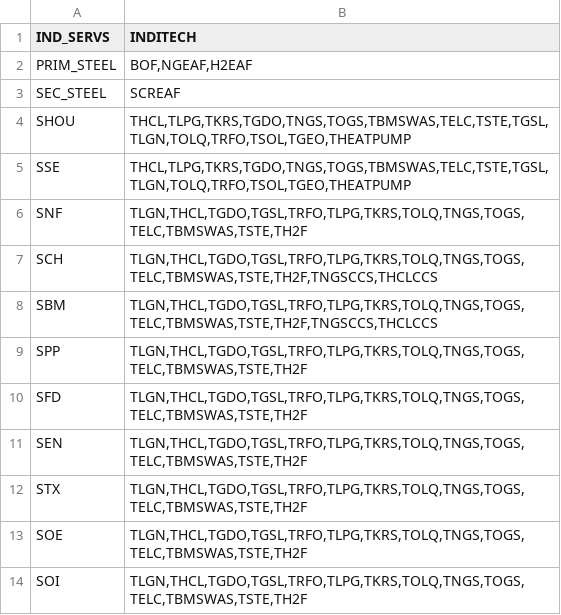
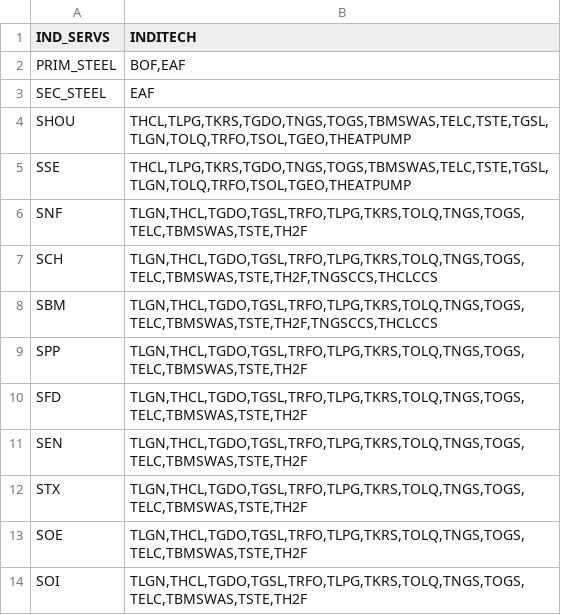
Before and after one commit to e3modelling/mrprom, a CSV file: inst/extdata/blabla_export/SERVStoTECH.csv, drawn as a sheet.

```diff
--- a/inst/extdata/blabla_export/SERVStoTECH.csv
+++ b/inst/extdata/blabla_export/SERVStoTECH.csv
@@ -1,4 +1,4 @@
 IND_SERVS,INDITECH
-PRIM_STEEL,"BOF,NGEAF,H2EAF"
-SEC_STEEL,"SCREAF"
+PRIM_STEEL,"BOF,EAF"
+SEC_STEEL,"EAF"
 SHOU,"THCL,TLPG,TKRS,TGDO,TNGS,TOGS,TBMSWAS,TELC,TSTE,TGSL,TLGN,TOLQ,TRFO,TSOL,TGEO,THEATPUMP"
```
Also changed, not shown: inst/extdata/blabla_export/INDITECHTOEF.csv, inst/extdata/blabla_export/SECTTECH.csv, 3 other files.
